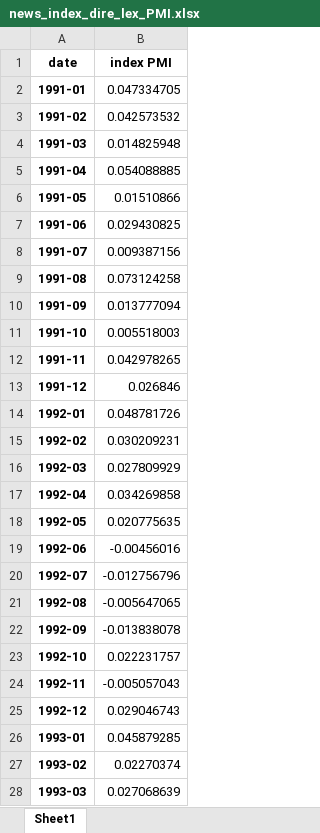
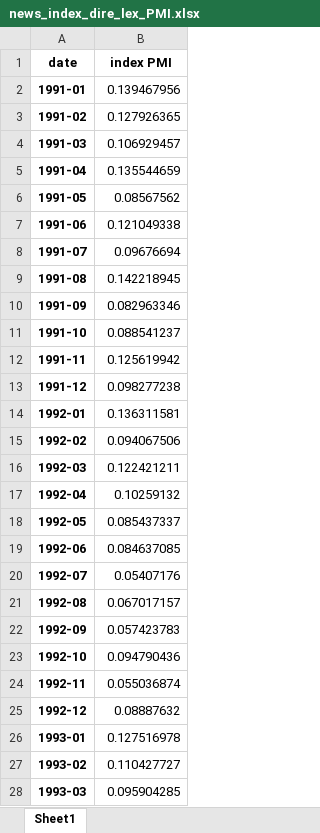
Before and after one commit to Jasper-Baer/The-Central-Banks-Role-in-Shaping-Household-Inflation-Expectations-Through-the-Media, an Excel workbook: Data/Regression/news_index_dire_lex_PMI.xlsx, sheet Sheet1, drawn as a sheet; only a part is shown; values as stored, in another font and other column widths than the file's, no borders; the diff covers the shown part only; the diff names each change by its address in the sheet, - before the commit and + after, or states it on an @@ line.

```diff
--- a/Data/Regression/news_index_dire_lex_PMI.xlsx (sheet Sheet1)
+++ b/Data/Regression/news_index_dire_lex_PMI.xlsx (sheet Sheet1)
-B2 (index PMI): 0.047334705
+B2 (index PMI): 0.139467956
-B3 (index PMI): 0.042573532
+B3 (index PMI): 0.127926365
-B4 (index PMI): 0.014825948
+B4 (index PMI): 0.106929457
-B5 (index PMI): 0.054088885
+B5 (index PMI): 0.135544659
-B6 (index PMI): 0.01510866
+B6 (index PMI): 0.08567562
-B7 (index PMI): 0.029430825
+B7 (index PMI): 0.121049338
-B8 (index PMI): 0.009387156
+B8 (index PMI): 0.09676694
-B9 (index PMI): 0.073124258
+B9 (index PMI): 0.142218945
-B10 (index PMI): 0.013777094
+B10 (index PMI): 0.082963346
-B11 (index PMI): 0.005518003
+B11 (index PMI): 0.088541237
-B12 (index PMI): 0.042978265
+B12 (index PMI): 0.125619942
-B13 (index PMI): 0.026846
+B13 (index PMI): 0.098277238
-B14 (index PMI): 0.048781726
+B14 (index PMI): 0.136311581
-B15 (index PMI): 0.030209231
+B15 (index PMI): 0.094067506
-B16 (index PMI): 0.027809929
+B16 (index PMI): 0.122421211
-B17 (index PMI): 0.034269858
+B17 (index PMI): 0.10259132
-B18 (index PMI): 0.020775635
+B18 (index PMI): 0.085437337
-B19 (index PMI): -0.00456016
+B19 (index PMI): 0.084637085
-B20 (index PMI): -0.012756796
+B20 (index PMI): 0.05407176
-B21 (index PMI): -0.005647065
+B21 (index PMI): 0.067017157
-B22 (index PMI): -0.013838078
+B22 (index PMI): 0.057423783
-B23 (index PMI): 0.022231757
+B23 (index PMI): 0.094790436
-B24 (index PMI): -0.005057043
+B24 (index PMI): 0.055036874
-B25 (index PMI): 0.029046743
+B25 (index PMI): 0.08887632
-B26 (index PMI): 0.045879285
+B26 (index PMI): 0.127516978
-B27 (index PMI): 0.02270374
+B27 (index PMI): 0.110427727
-B28 (index PMI): 0.027068639
+B28 (index PMI): 0.095904285
```
Also changed, not shown: 309 edited cells elsewhere in this sheet, Data/Regression/news_index_dire_lex_PMI_q.xlsx, Data/Regression/news_index_dire_senti_lex_PMI.xlsx, 15 other files.
